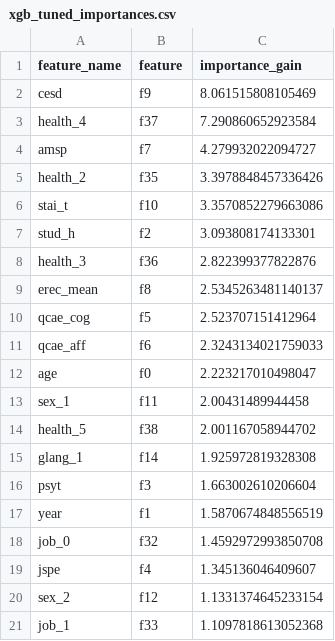
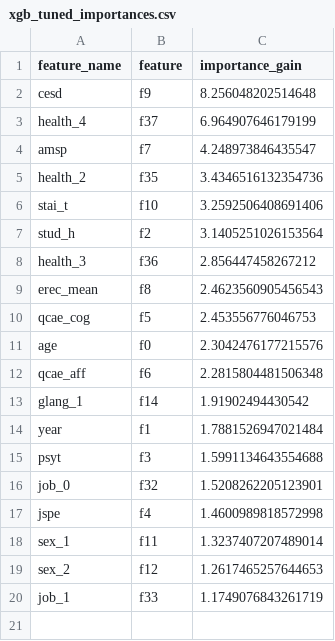
Before and after one commit to EvgenyKoles/final_cs_magister, a CSV file: artifacts/interpretability/xgb_tuned_importances.csv, drawn as a sheet.

```diff
--- a/artifacts/interpretability/xgb_tuned_importances.csv
+++ b/artifacts/interpretability/xgb_tuned_importances.csv
@@ -1,21 +1,20 @@
 feature_name,feature,importance_gain
-cesd,f9,8.061515808105469
-health_4,f37,7.290860652923584
-amsp,f7,4.279932022094727
-health_2,f35,3.3978848457336426
-stai_t,f10,3.3570852279663086
-stud_h,f2,3.093808174133301
-health_3,f36,2.822399377822876
-erec_mean,f8,2.5345263481140137
-qcae_cog,f5,2.523707151412964
-qcae_aff,f6,2.3243134021759033
-age,f0,2.223217010498047
-sex_1,f11,2.00431489944458
-health_5,f38,2.001167058944702
-glang_1,f14,1.925972819328308
-psyt,f3,1.663002610206604
-year,f1,1.5870674848556519
-job_0,f32,1.4592972993850708
-jspe,f4,1.345136046409607
-sex_2,f12,1.1331374645233154
-job_1,f33,1.1097818613052368
+cesd,f9,8.256048202514648
+health_4,f37,6.964907646179199
+amsp,f7,4.248973846435547
+health_2,f35,3.4346516132354736
+stai_t,f10,3.2592506408691406
+stud_h,f2,3.1405251026153564
+health_3,f36,2.856447458267212
+erec_mean,f8,2.4623560905456543
+qcae_cog,f5,2.453556776046753
+age,f0,2.3042476177215576
+qcae_aff,f6,2.2815804481506348
+glang_1,f14,1.91902494430542
+year,f1,1.7881526947021484
+psyt,f3,1.5991134643554688
+job_0,f32,1.5208262205123901
+jspe,f4,1.4600989818572998
+sex_1,f11,1.3237407207489014
+sex_2,f12,1.2617465257644653
+job_1,f33,1.1749076843261719
```
Also changed, not shown: artifacts/interpretability/logreg_coefs.csv, artifacts/interpretability/xgb_importances.csv, 49 other files.
